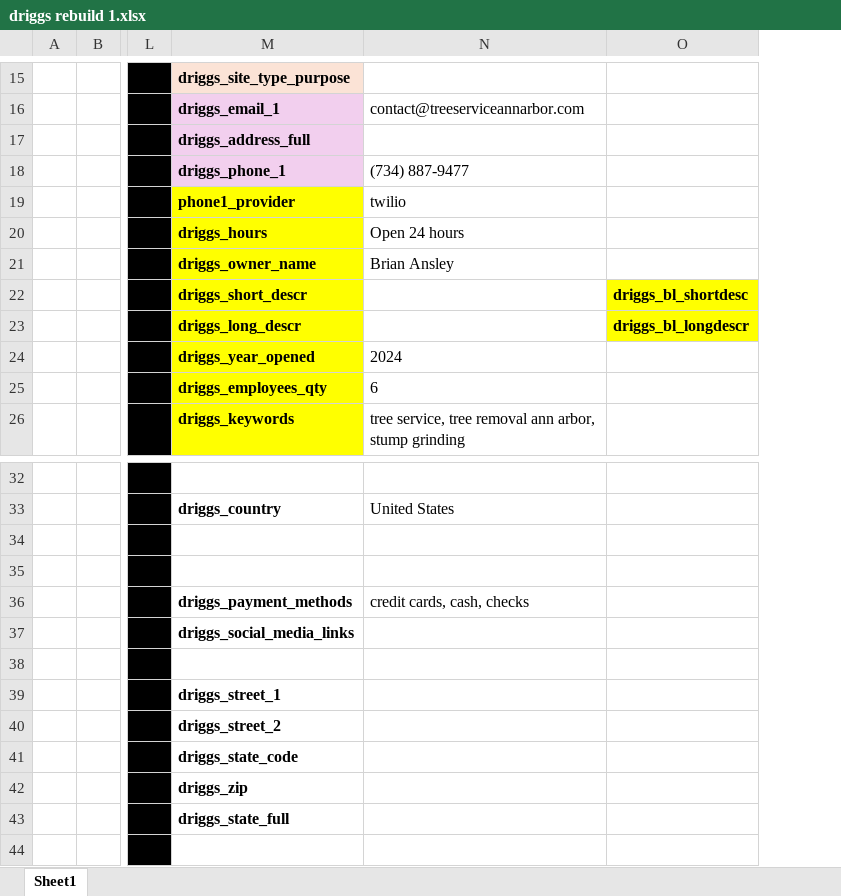
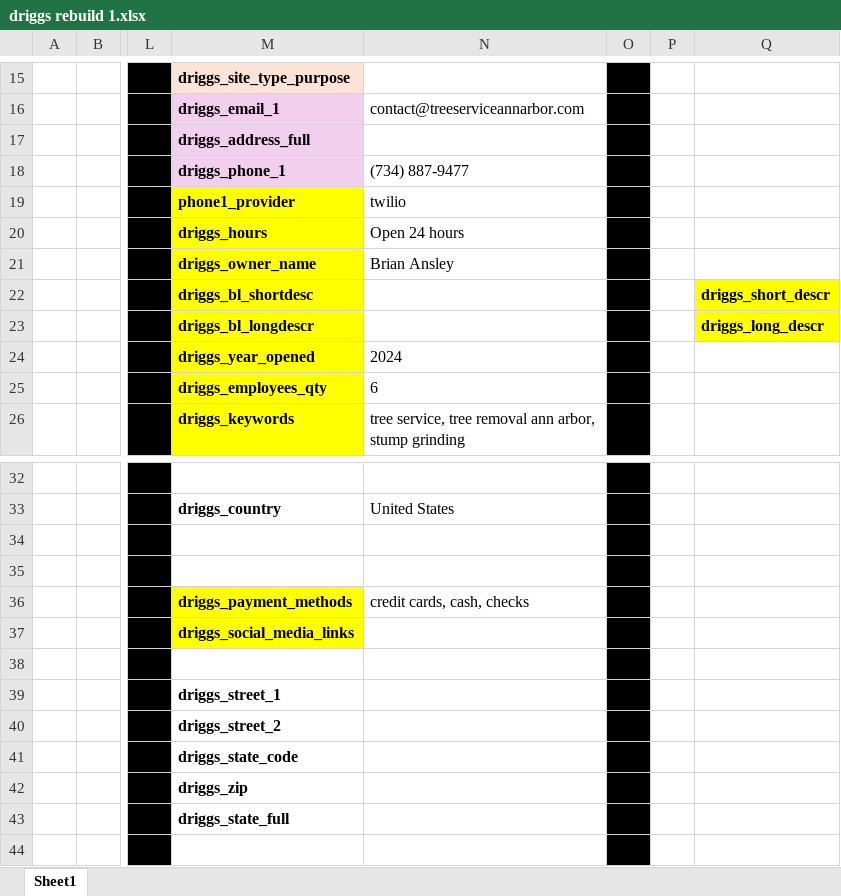
Before and after one commit to transatlanticvoyage/snefuru4, an Excel workbook: FileGunBasin/9 August-04 StormBasin/380 tree service scrapes - zhe fetches kws 1/driggs rebuild 1.xlsx, sheet Sheet1, drawn as a sheet; only a part is shown, gaps mark what is left out; values as stored, in another font and other column widths than the file's, no borders; conditional formats not drawn; removed rows and columns are numbered as before the commit, all else as after; the diff covers the shown part only; the diff names each change by its address in the sheet, - before the commit and + after, or states it on an @@ line.

```diff
--- a/FileGunBasin/9 August-04 StormBasin/380 tree service scrapes - zhe fetches kws 1/driggs rebuild 1.xlsx (sheet Sheet1)
+++ b/FileGunBasin/9 August-04 StormBasin/380 tree service scrapes - zhe fetches kws 1/driggs rebuild 1.xlsx (sheet Sheet1)
-column O, rows 22-23: driggs_bl_shortdesc | driggs_bl_longdescr
+column O, rows 15-26: all f; rows 32-44: all f
+column P, empty
+column Q, rows 22-23: driggs_short_descr | driggs_long_descr
-M22: driggs_short_descr
+M22: driggs_bl_shortdesc
-M23: driggs_long_descr
+M23: driggs_bl_longdescr
-M36:M37 fill: none
+M36:M37 fill: #FFFF00
```
Also changed, not shown: 6 added rows, 6 removed rows, 1 edited cell and cell formats elsewhere in this sheet, 6 other files.
